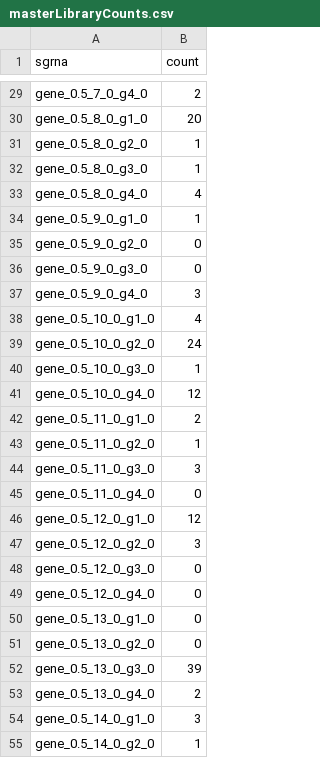
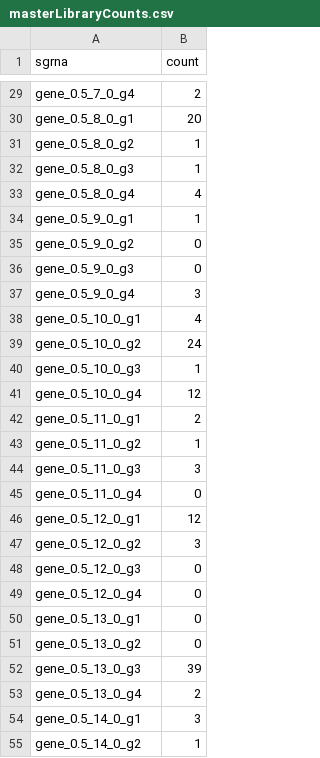
Before and after one commit to CshlSiepelLab/ACE, a CSV file: inst/extdata/masterLibraryCounts.csv, drawn as a sheet; only a part is shown, gaps mark what is left out; the diff covers the shown part only; the diff names each change by its address in the sheet, - before the commit and + after, or states it on an @@ line.

Commit message:
Updated debugging messages, sgrna names in sample master library file, and removed jss.bst (included with R).

```diff
--- a/inst/extdata/masterLibraryCounts.csv
+++ b/inst/extdata/masterLibraryCounts.csv
-A29 (sgrna): gene_0.5_7_0_g4_0
+A29 (sgrna): gene_0.5_7_0_g4
-A30 (sgrna): gene_0.5_8_0_g1_0
+A30 (sgrna): gene_0.5_8_0_g1
-A31 (sgrna): gene_0.5_8_0_g2_0
+A31 (sgrna): gene_0.5_8_0_g2
-A32 (sgrna): gene_0.5_8_0_g3_0
+A32 (sgrna): gene_0.5_8_0_g3
-A33 (sgrna): gene_0.5_8_0_g4_0
+A33 (sgrna): gene_0.5_8_0_g4
-A34 (sgrna): gene_0.5_9_0_g1_0
+A34 (sgrna): gene_0.5_9_0_g1
-A35 (sgrna): gene_0.5_9_0_g2_0
+A35 (sgrna): gene_0.5_9_0_g2
-A36 (sgrna): gene_0.5_9_0_g3_0
+A36 (sgrna): gene_0.5_9_0_g3
-A37 (sgrna): gene_0.5_9_0_g4_0
+A37 (sgrna): gene_0.5_9_0_g4
-A38 (sgrna): gene_0.5_10_0_g1_0
+A38 (sgrna): gene_0.5_10_0_g1
-A39 (sgrna): gene_0.5_10_0_g2_0
+A39 (sgrna): gene_0.5_10_0_g2
-A40 (sgrna): gene_0.5_10_0_g3_0
+A40 (sgrna): gene_0.5_10_0_g3
-A41 (sgrna): gene_0.5_10_0_g4_0
+A41 (sgrna): gene_0.5_10_0_g4
-A42 (sgrna): gene_0.5_11_0_g1_0
+A42 (sgrna): gene_0.5_11_0_g1
-A43 (sgrna): gene_0.5_11_0_g2_0
+A43 (sgrna): gene_0.5_11_0_g2
-A44 (sgrna): gene_0.5_11_0_g3_0
+A44 (sgrna): gene_0.5_11_0_g3
-A45 (sgrna): gene_0.5_11_0_g4_0
+A45 (sgrna): gene_0.5_11_0_g4
-A46 (sgrna): gene_0.5_12_0_g1_0
+A46 (sgrna): gene_0.5_12_0_g1
-A47 (sgrna): gene_0.5_12_0_g2_0
+A47 (sgrna): gene_0.5_12_0_g2
-A48 (sgrna): gene_0.5_12_0_g3_0
+A48 (sgrna): gene_0.5_12_0_g3
-A49 (sgrna): gene_0.5_12_0_g4_0
+A49 (sgrna): gene_0.5_12_0_g4
-A50 (sgrna): gene_0.5_13_0_g1_0
+A50 (sgrna): gene_0.5_13_0_g1
-A51 (sgrna): gene_0.5_13_0_g2_0
+A51 (sgrna): gene_0.5_13_0_g2
-A52 (sgrna): gene_0.5_13_0_g3_0
+A52 (sgrna): gene_0.5_13_0_g3
-A53 (sgrna): gene_0.5_13_0_g4_0
+A53 (sgrna): gene_0.5_13_0_g4
-A54 (sgrna): gene_0.5_14_0_g1_0
+A54 (sgrna): gene_0.5_14_0_g1
-A55 (sgrna): gene_0.5_14_0_g2_0
+A55 (sgrna): gene_0.5_14_0_g2
```
Also changed, not shown: 153 edited cells elsewhere in this file, 4 other files.
